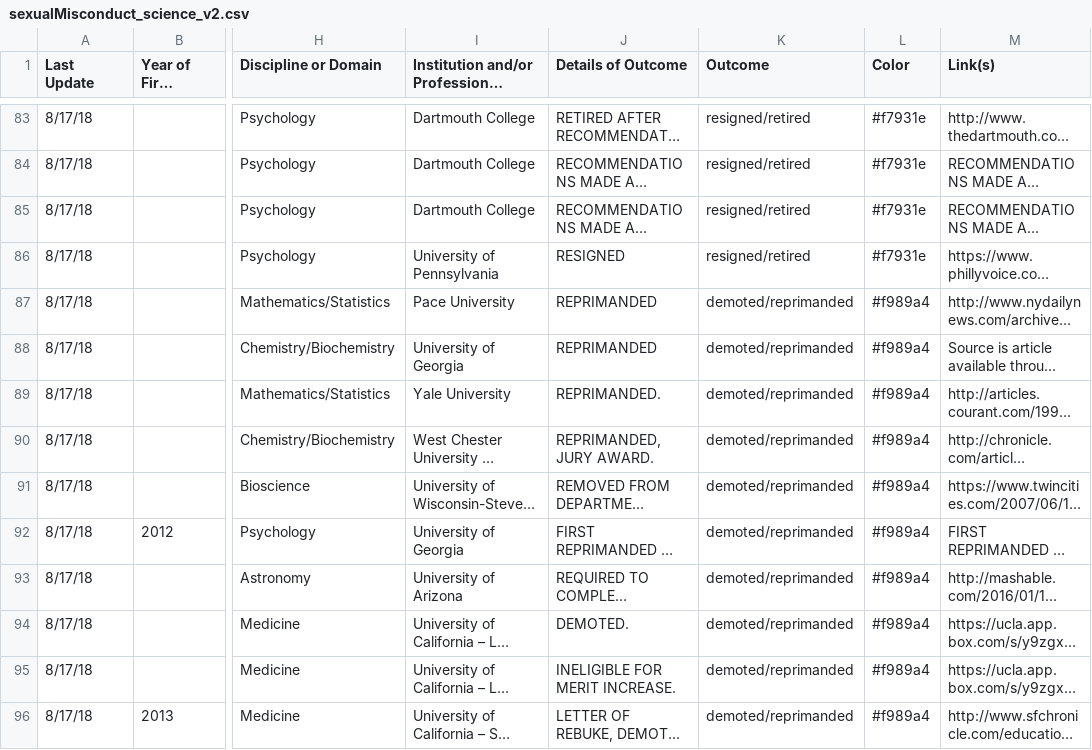
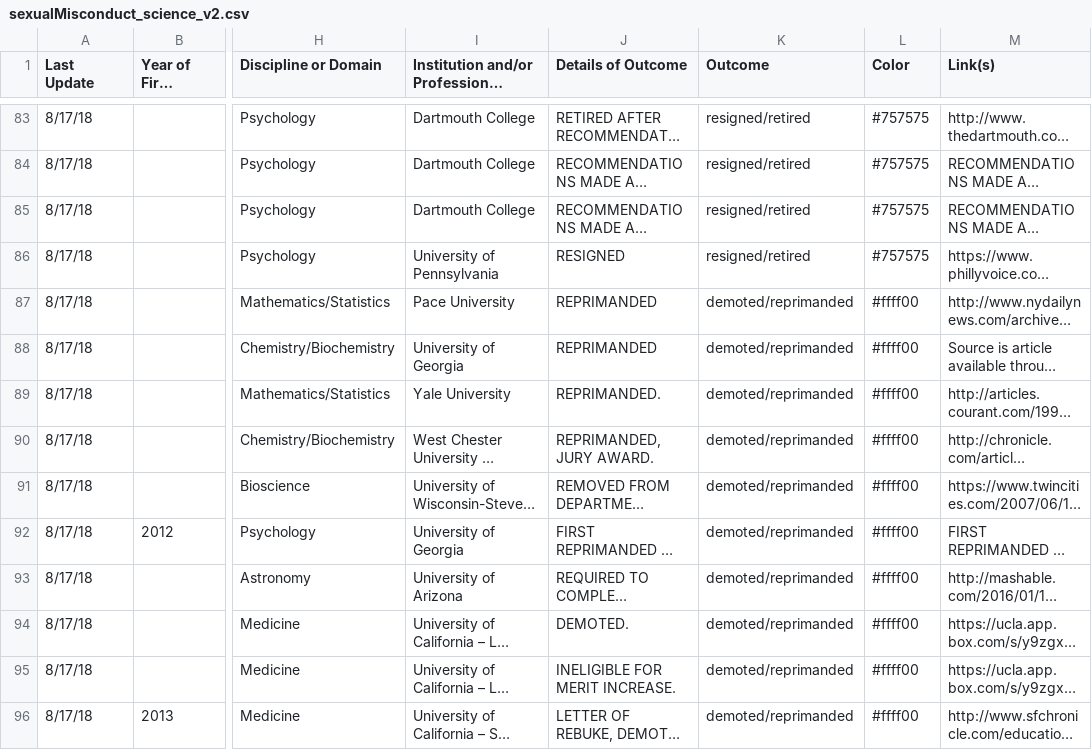
Before and after one commit to miopio/ms1-project, a CSV file: data/sexualMisconduct_science_v2.csv, drawn as a sheet; only a part is shown, gaps mark what is left out; long unchanged cells end in …; the diff covers the shown part only; the diff names each change by its address in the sheet, - before the commit and + after, or states it on an @@ line.

```diff
--- a/data/sexualMisconduct_science_v2.csv
+++ b/data/sexualMisconduct_science_v2.csv
-L83:L86 (Color): #f7931e
+L83:L86 (Color): #757575
-L87:L96 (Color): #f989a4
+L87:L96 (Color): #ffff00
```
Also changed, not shown: 114 edited cells elsewhere in this file, data/caseStudy_Krauss.csv, 5 other files.
